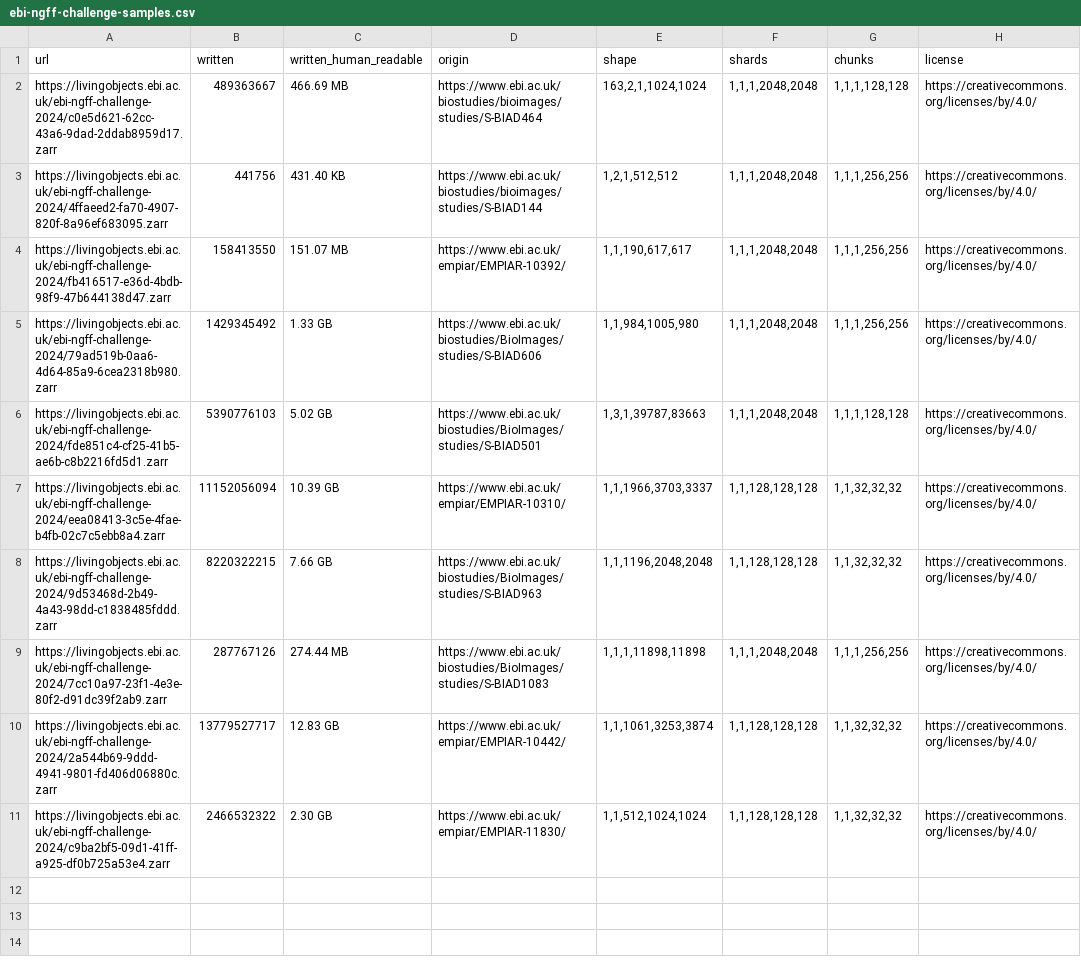
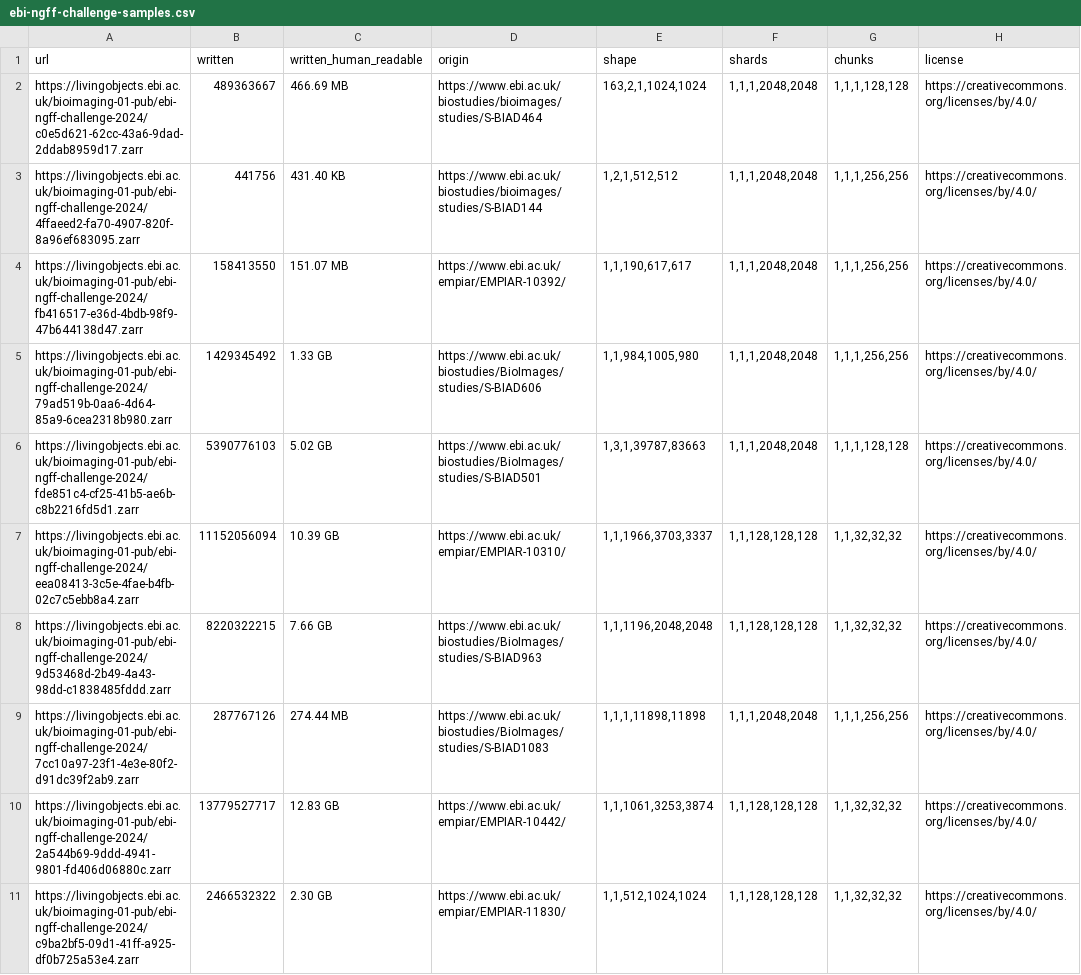
Before and after one commit to ome/ome2024-ngff-challenge, a CSV file: samples/ebi-ngff-challenge-samples.csv, drawn as a sheet; only a part is shown; the diff names each change by its address in the sheet, - before the commit and + after, or states it on an @@ line.

Commit message:
Fix livingobjects ebi-ngff-challenge-2024 links

```diff
--- a/samples/ebi-ngff-challenge-samples.csv
+++ b/samples/ebi-ngff-challenge-samples.csv
-A2 (url): https://livingobjects.ebi.ac.uk/ebi-ngff-challenge-2024/c0e5d621-62cc-43a6-9dad-2ddab8959d17.zarr
+A2 (url): https://livingobjects.ebi.ac.uk/bioimaging-01-pub/ebi-ngff-challenge-2024/c0e5d621-62cc-43a6-9dad-2ddab8959d17.zarr
-A3 (url): https://livingobjects.ebi.ac.uk/ebi-ngff-challenge-2024/4ffaeed2-fa70-4907-820f-8a96ef683095.zarr
+A3 (url): https://livingobjects.ebi.ac.uk/bioimaging-01-pub/ebi-ngff-challenge-2024/4ffaeed2-fa70-4907-820f-8a96ef683095.zarr
-A4 (url): https://livingobjects.ebi.ac.uk/ebi-ngff-challenge-2024/fb416517-e36d-4bdb-98f9-47b644138d47.zarr
+A4 (url): https://livingobjects.ebi.ac.uk/bioimaging-01-pub/ebi-ngff-challenge-2024/fb416517-e36d-4bdb-98f9-47b644138d47.zarr
-A5 (url): https://livingobjects.ebi.ac.uk/ebi-ngff-challenge-2024/79ad519b-0aa6-4d64-85a9-6cea2318b980.zarr
+A5 (url): https://livingobjects.ebi.ac.uk/bioimaging-01-pub/ebi-ngff-challenge-2024/79ad519b-0aa6-4d64-85a9-6cea2318b980.zarr
-A6 (url): https://livingobjects.ebi.ac.uk/ebi-ngff-challenge-2024/fde851c4-cf25-41b5-ae6b-c8b2216fd5d1.zarr
+A6 (url): https://livingobjects.ebi.ac.uk/bioimaging-01-pub/ebi-ngff-challenge-2024/fde851c4-cf25-41b5-ae6b-c8b2216fd5d1.zarr
-A7 (url): https://livingobjects.ebi.ac.uk/ebi-ngff-challenge-2024/eea08413-3c5e-4fae-b4fb-02c7c5ebb8a4.zarr
+A7 (url): https://livingobjects.ebi.ac.uk/bioimaging-01-pub/ebi-ngff-challenge-2024/eea08413-3c5e-4fae-b4fb-02c7c5ebb8a4.zarr
-A8 (url): https://livingobjects.ebi.ac.uk/ebi-ngff-challenge-2024/9d53468d-2b49-4a43-98dd-c1838485fddd.zarr
+A8 (url): https://livingobjects.ebi.ac.uk/bioimaging-01-pub/ebi-ngff-challenge-2024/9d53468d-2b49-4a43-98dd-c1838485fddd.zarr
-A9 (url): https://livingobjects.ebi.ac.uk/ebi-ngff-challenge-2024/7cc10a97-23f1-4e3e-80f2-d91dc39f2ab9.zarr
+A9 (url): https://livingobjects.ebi.ac.uk/bioimaging-01-pub/ebi-ngff-challenge-2024/7cc10a97-23f1-4e3e-80f2-d91dc39f2ab9.zarr
-A10 (url): https://livingobjects.ebi.ac.uk/ebi-ngff-challenge-2024/2a544b69-9ddd-4941-9801-fd406d06880c.zarr
+A10 (url): https://livingobjects.ebi.ac.uk/bioimaging-01-pub/ebi-ngff-challenge-2024/2a544b69-9ddd-4941-9801-fd406d06880c.zarr
-A11 (url): https://livingobjects.ebi.ac.uk/ebi-ngff-challenge-2024/c9ba2bf5-09d1-41ff-a925-df0b725a53e4.zarr
+A11 (url): https://livingobjects.ebi.ac.uk/bioimaging-01-pub/ebi-ngff-challenge-2024/c9ba2bf5-09d1-41ff-a925-df0b725a53e4.zarr
```
